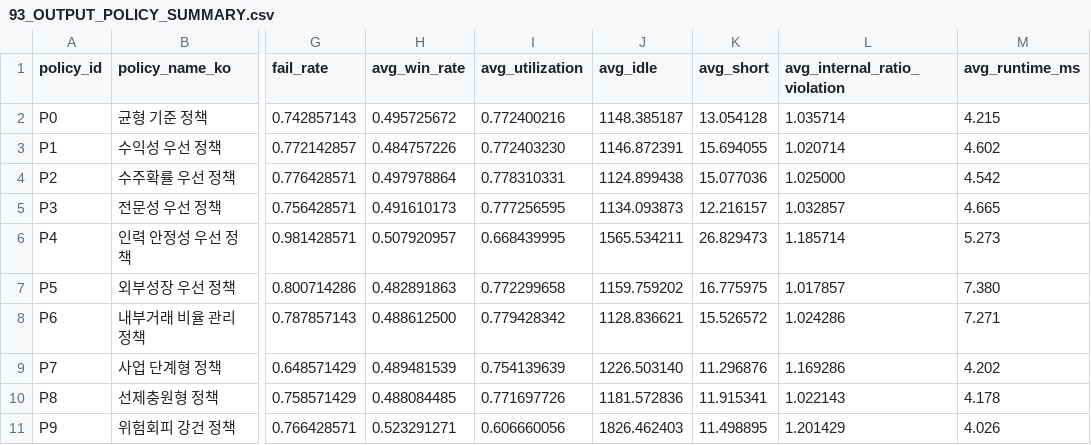
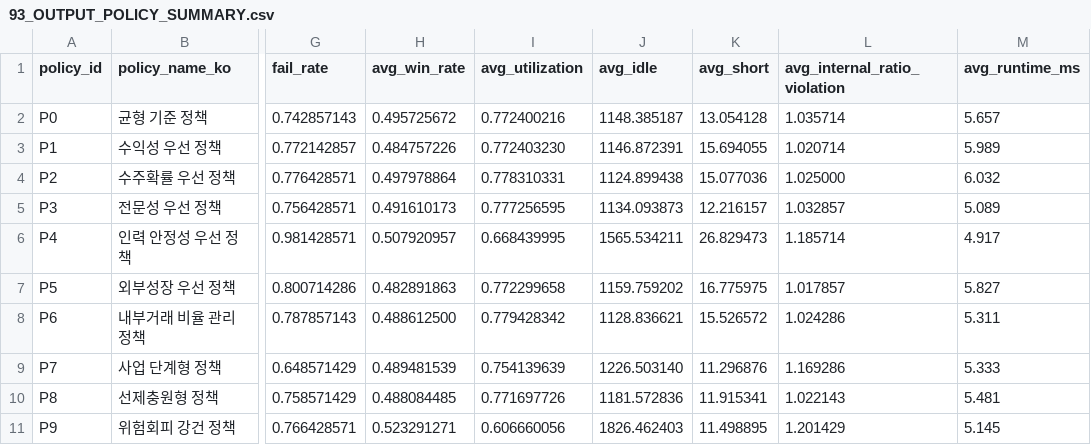
Before and after one commit to seunghyun-77/ssu, a CSV file: experiment_output_base/93_OUTPUT_POLICY_SUMMARY.csv, drawn as a sheet; only a part is shown, gaps mark what is left out; the diff names each change by its address in the sheet, - before the commit and + after, or states it on an @@ line.

```diff
--- a/experiment_output_base/93_OUTPUT_POLICY_SUMMARY.csv
+++ b/experiment_output_base/93_OUTPUT_POLICY_SUMMARY.csv
-M2 (avg_runtime_ms): 4.215
+M2 (avg_runtime_ms): 5.657
-M3 (avg_runtime_ms): 4.602
+M3 (avg_runtime_ms): 5.989
-M4 (avg_runtime_ms): 4.542
+M4 (avg_runtime_ms): 6.032
-M5 (avg_runtime_ms): 4.665
+M5 (avg_runtime_ms): 5.089
-M6 (avg_runtime_ms): 5.273
+M6 (avg_runtime_ms): 4.917
-M7 (avg_runtime_ms): 7.380
+M7 (avg_runtime_ms): 5.827
-M8 (avg_runtime_ms): 7.271
+M8 (avg_runtime_ms): 5.311
-M9 (avg_runtime_ms): 4.202
+M9 (avg_runtime_ms): 5.333
-M10 (avg_runtime_ms): 4.178
+M10 (avg_runtime_ms): 5.481
-M11 (avg_runtime_ms): 4.026
+M11 (avg_runtime_ms): 5.145
```
Also changed, not shown: experiment_output_base/96_OUTPUT_CHECKPOINT_SUMMARY.csv, experiment_output_project/93_OUTPUT_POLICY_SUMMARY.csv, 9 other files.
